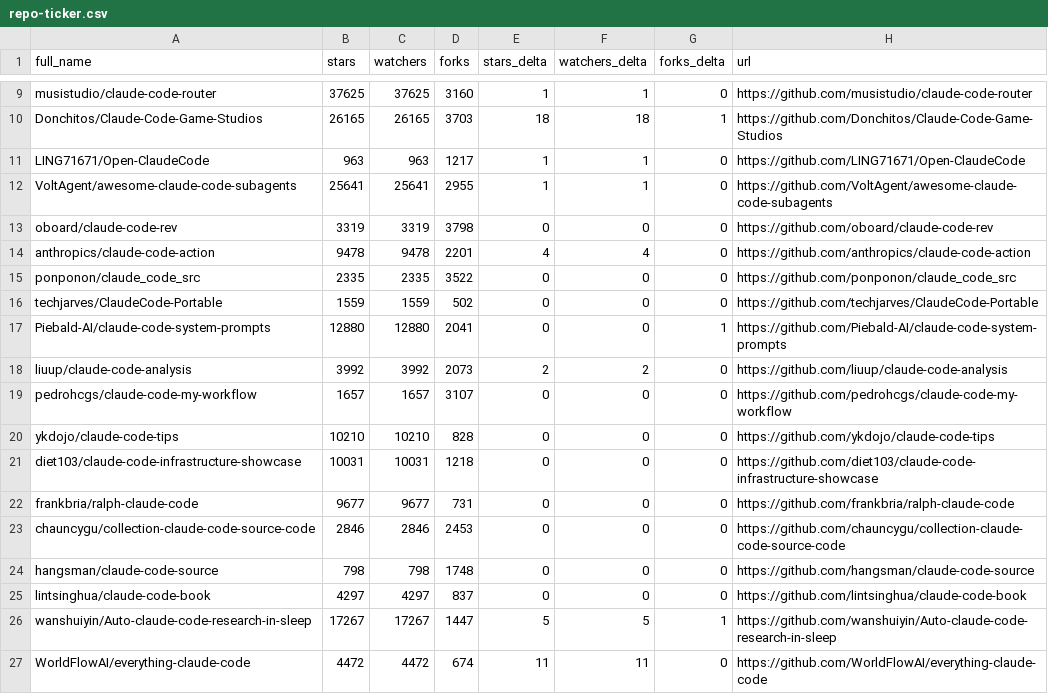
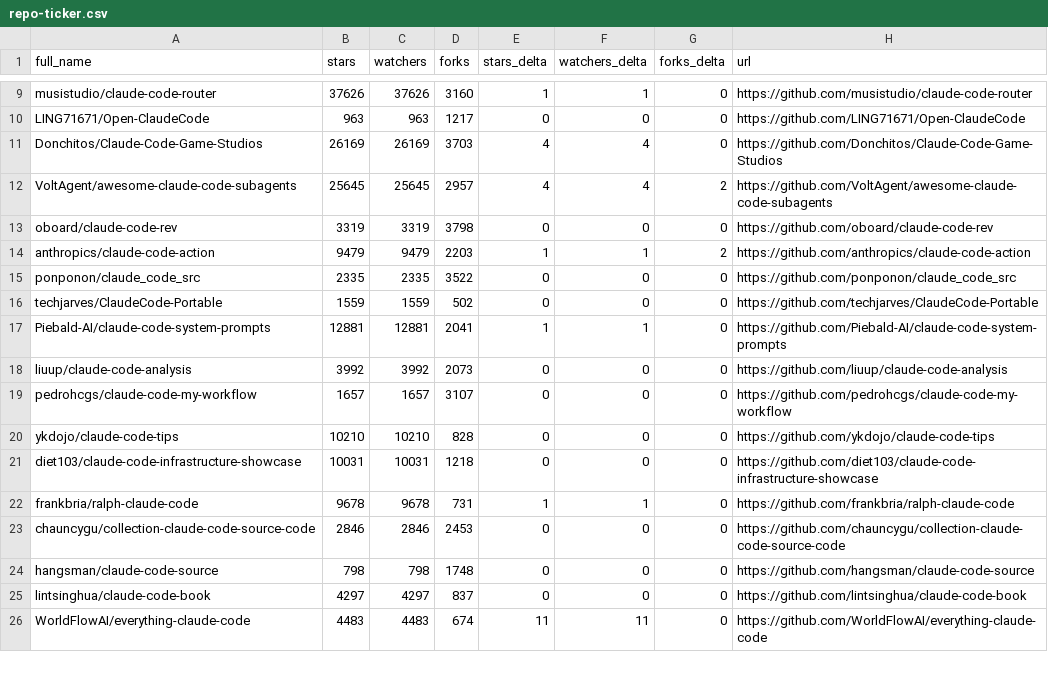
Before and after one commit to jqueryscript/awesome-claude-code, a CSV file: data/repo-ticker.csv, drawn as a sheet; only a part is shown, gaps mark what is left out; removed rows and columns are numbered as before the commit, all else as after; the diff covers the shown part only; the diff names each change by its address in the sheet, - before the commit and + after, or states it on an @@ line.

```diff
--- a/data/repo-ticker.csv
+++ b/data/repo-ticker.csv
-B9 (stars): 37625
+B9 (stars): 37626
-C9 (watchers): 37625
+C9 (watchers): 37626
-row 10: Donchitos/Claude-Code-Game-Studios | 26165 | 26165 | 3703 | 18 | 18 | 1 | https://github.com/Donchitos/Claude-Code-Game-Studios
-E10 (stars_delta): 1
+E10 (stars_delta): 0
-F10 (watchers_delta): 1
+F10 (watchers_delta): 0
+row 11: Donchitos/Claude-Code-Game-Studios | 26169 | 26169 | 3703 | 4 | 4 | 0 | https://github.com/Donchitos/Claude-Code-Game-Studios
-B12 (stars): 25641
+B12 (stars): 25645
-C12 (watchers): 25641
+C12 (watchers): 25645
-D12 (forks): 2955
+D12 (forks): 2957
-E12 (stars_delta): 1
+E12 (stars_delta): 4
-F12 (watchers_delta): 1
+F12 (watchers_delta): 4
-G12 (forks_delta): 0
+G12 (forks_delta): 2
-B14 (stars): 9478
+B14 (stars): 9479
-C14 (watchers): 9478
+C14 (watchers): 9479
-D14 (forks): 2201
+D14 (forks): 2203
-E14 (stars_delta): 4
+E14 (stars_delta): 1
-F14 (watchers_delta): 4
+F14 (watchers_delta): 1
-G14 (forks_delta): 0
+G14 (forks_delta): 2
-B17 (stars): 12880
+B17 (stars): 12881
-C17 (watchers): 12880
+C17 (watchers): 12881
-E17 (stars_delta): 0
+E17 (stars_delta): 1
-F17 (watchers_delta): 0
+F17 (watchers_delta): 1
-G17 (forks_delta): 1
+G17 (forks_delta): 0
-E18 (stars_delta): 2
+E18 (stars_delta): 0
-F18 (watchers_delta): 2
+F18 (watchers_delta): 0
-B22 (stars): 9677
+B22 (stars): 9678
-C22 (watchers): 9677
+C22 (watchers): 9678
-E22 (stars_delta): 0
+E22 (stars_delta): 1
-F22 (watchers_delta): 0
+F22 (watchers_delta): 1
-row 26: wanshuiyin/Auto-claude-code-research-in-sleep | 17267 | 17267 | 1447 | 5 | 5 | 1 | https://github.com/wanshuiyin/Auto-claude-code-research-in-sleep
-B26 (stars): 4472
+B26 (stars): 4483
-C26 (watchers): 4472
+C26 (watchers): 4483
```
Also changed, not shown: 1 added row, 3 moved rows and 111 edited cells elsewhere in this file, 2 other files.
